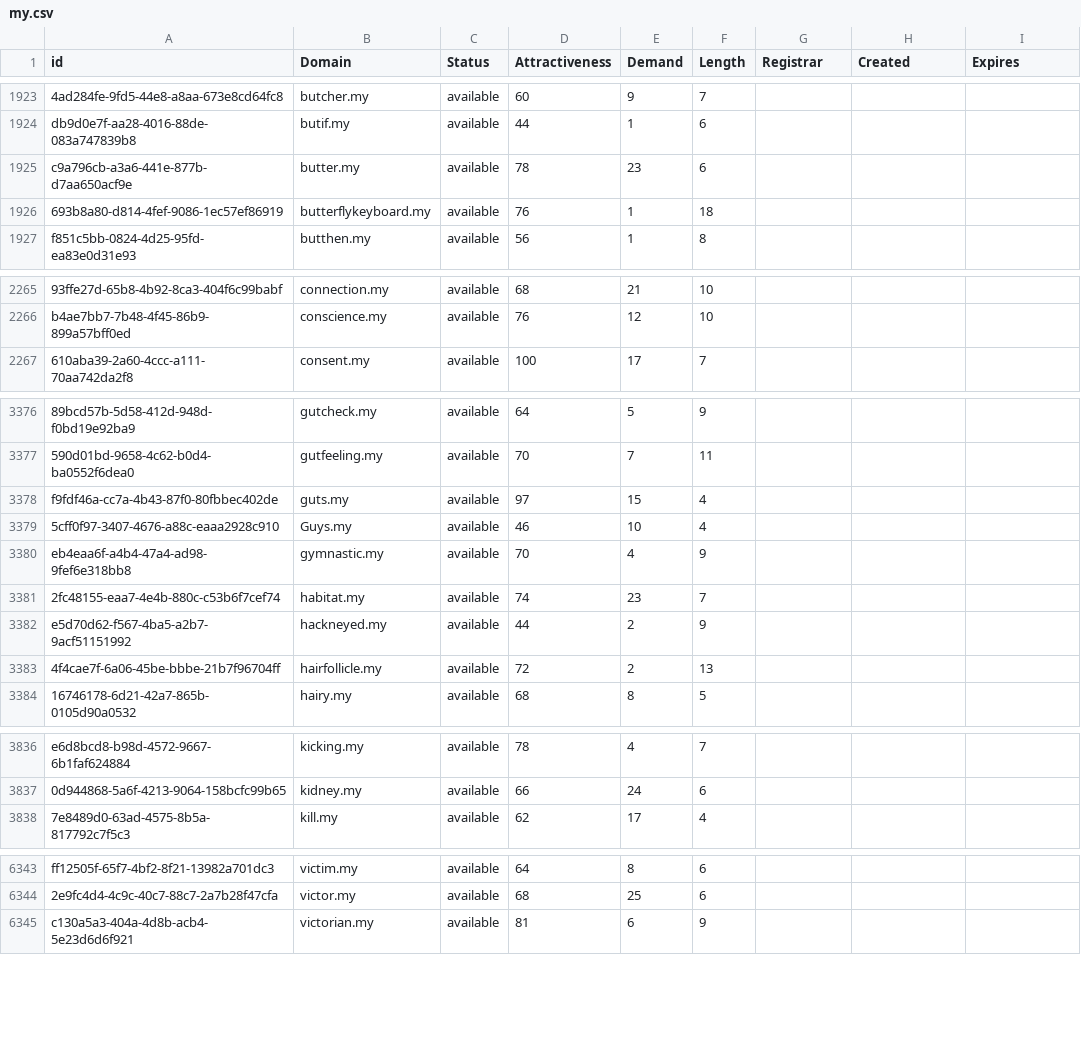
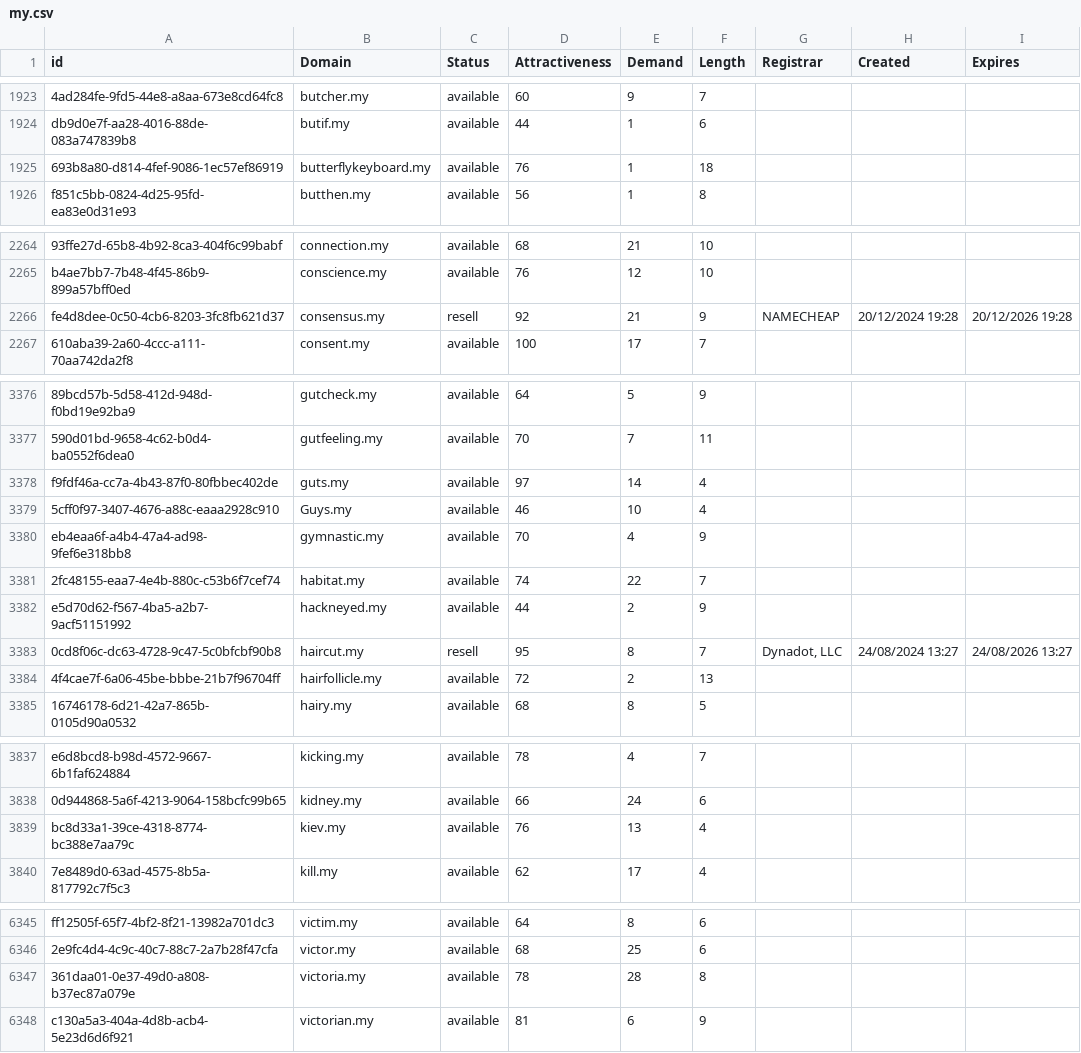
Before and after one commit to UniqueDomains/my-oneword-domains, a CSV file: my.csv, drawn as a sheet; only a part is shown, gaps mark what is left out; removed rows and columns are numbered as before the commit, all else as after; the diff covers the shown part only; the diff names each change by its address in the sheet, - before the commit and + after, or states it on an @@ line.

Commit message:
Domains update

```diff
--- a/my.csv
+++ b/my.csv
-row 1925: c9a796cb-a3a6-441e-877b-d7aa650acf9e | butter.my | available | 78 | 23 | 6
+row 2266: fe4d8dee-0c50-4cb6-8203-3fc8fb621d37 | consensus.my | resell | 92 | 21 | 9 | NAMECHEAP | 20/12/2024 19:28 | 20/12/2026 19:28
-E3378 (Demand): 15
+E3378 (Demand): 14
-E3381 (Demand): 23
+E3381 (Demand): 22
+row 3383: 0cd8f06c-dc63-4728-9c47-5c0bfcbf90b8 | haircut.my | resell | 95 | 8 | 7 | Dynadot, LLC | 24/08/2024 13:27 | 24/08/2026 13:27
+row 3839: bc8d33a1-39ce-4318-8774-bc388e7aa79c | kiev.my | available | 76 | 13 | 4
+row 6347: 361daa01-0e37-49d0-a808-b37ec87a079e | victoria.my | available | 78 | 28 | 8
```
Also changed, not shown: 149 edited cells elsewhere in this file, 2 other files.
